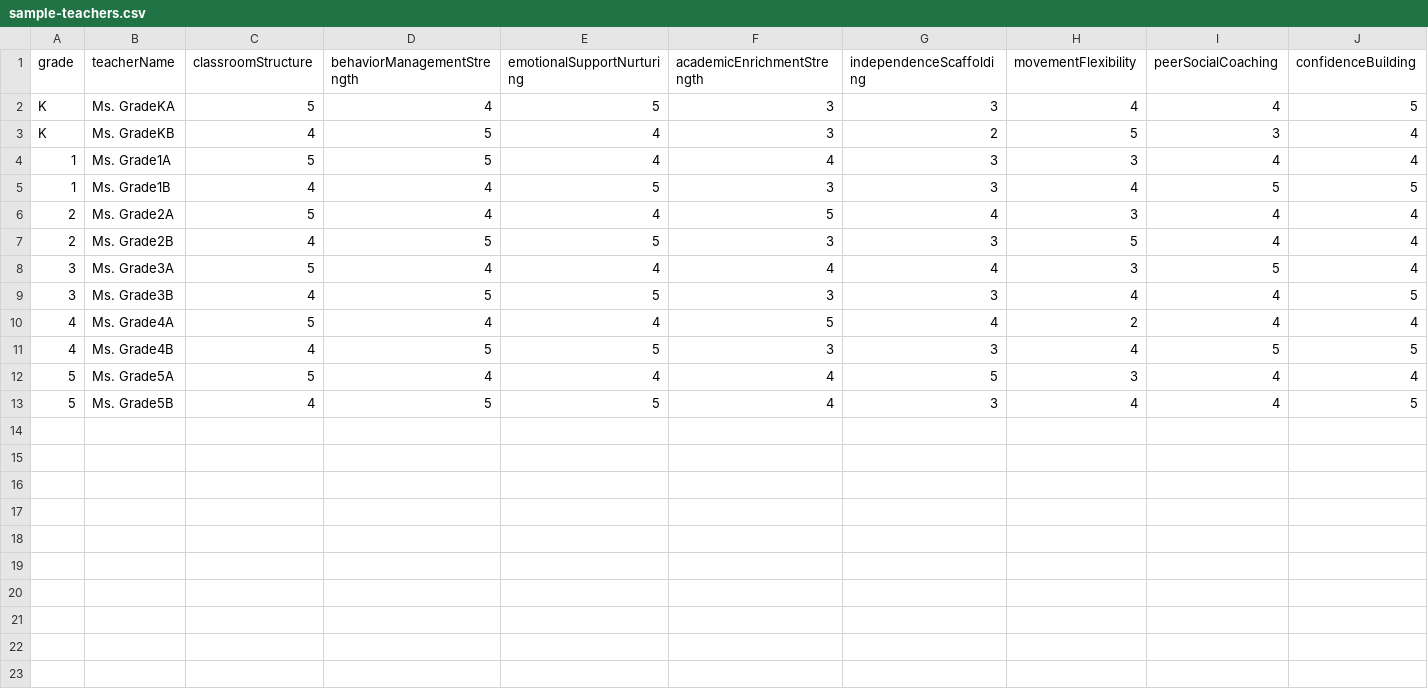
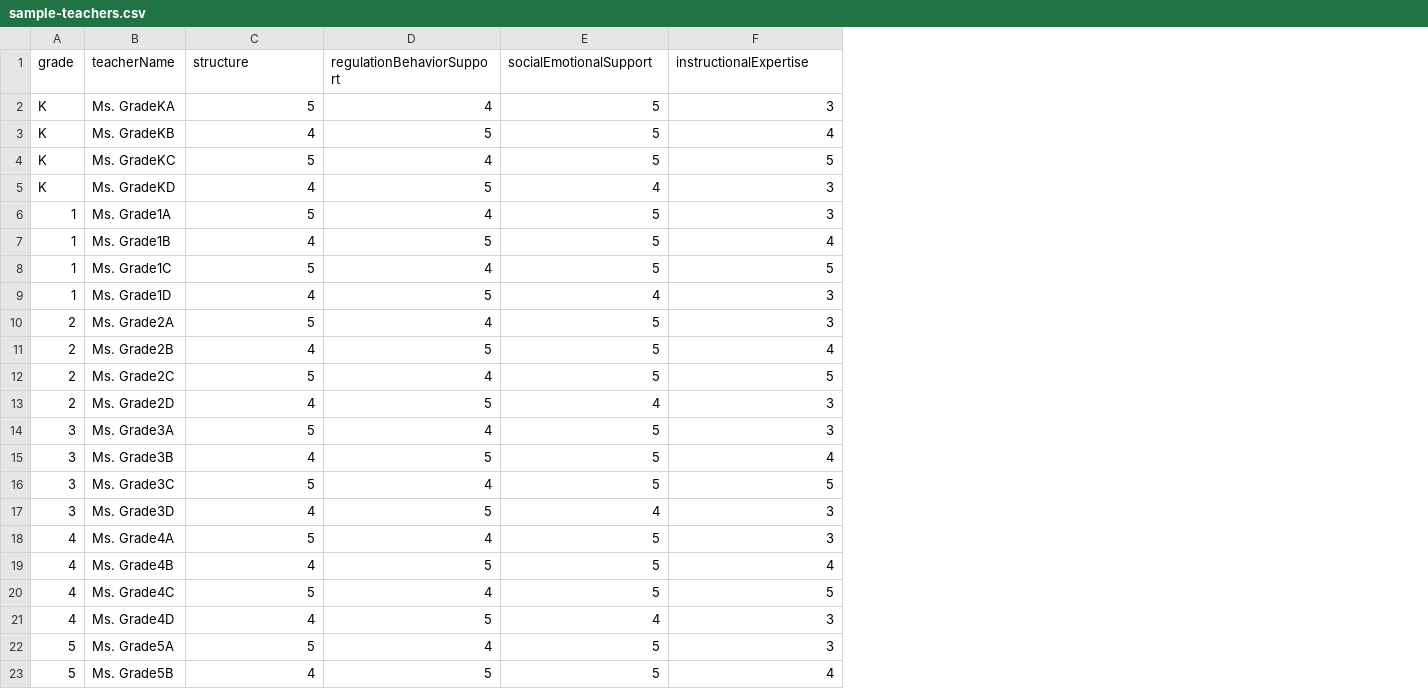
Before and after one commit to brisonharvey/elementary-classroom-list-engine, a CSV file: public/sample-teachers.csv, drawn as a sheet; only a part is shown; removed rows and columns are numbered as before the commit, all else as after; the diff covers the shown part only; the diff names each change by its address in the sheet, - before the commit and + after, or states it on an @@ line.

```diff
--- a/public/sample-teachers.csv
+++ b/public/sample-teachers.csv
-column G (independenceScaffolding), rows 2-13: 3 | 2 | 3 | 3 | 4 | 3 | 4 | 3 | 4 | 3 | 5 | 3
-column H (movementFlexibility), rows 2-13: 4 | 5 | 3 | 4 | 3 | 5 | 3 | 4 | 2 | 4 | 3 | 4
-column I (peerSocialCoaching), rows 2-13: 4 | 3 | 4 | 5 | 4 | 4 | 5 | 4 | 4 | 5 | 4 | 4
-column J (confidenceBuilding), rows 2-13: 5 | 4 | 4 | 5 | 4 | 4 | 4 | 5 | 4 | 5 | 4 | 5
-C1: classroomStructure
+C1: structure
-D1: behaviorManagementStrength
+D1: regulationBehaviorSupport
-E1: emotionalSupportNurturing
+E1: socialEmotionalSupport
-F1: academicEnrichmentStrength
+F1: instructionalExpertise
-E3 (socialEmotionalSupport): 4
+E3 (socialEmotionalSupport): 5
-F3 (instructionalExpertise): 3
+F3 (instructionalExpertise): 4
+row 4: K | Ms. GradeKC | 5 | 4 | 5 | 5
+row 5: K | Ms. GradeKD | 4 | 5 | 4 | 3
-D6 (regulationBehaviorSupport): 5
+D6 (regulationBehaviorSupport): 4
-E6 (socialEmotionalSupport): 4
+E6 (socialEmotionalSupport): 5
-F6 (instructionalExpertise): 4
+F6 (instructionalExpertise): 3
-D7 (regulationBehaviorSupport): 4
+D7 (regulationBehaviorSupport): 5
-F7 (instructionalExpertise): 3
+F7 (instructionalExpertise): 4
+row 8: 1 | Ms. Grade1C | 5 | 4 | 5 | 5
+row 9: 1 | Ms. Grade1D | 4 | 5 | 4 | 3
-E10 (socialEmotionalSupport): 4
+E10 (socialEmotionalSupport): 5
-F10 (instructionalExpertise): 5
+F10 (instructionalExpertise): 3
-F11 (instructionalExpertise): 3
+F11 (instructionalExpertise): 4
+row 12: 2 | Ms. Grade2C | 5 | 4 | 5 | 5
+row 13: 2 | Ms. Grade2D | 4 | 5 | 4 | 3
-E14 (socialEmotionalSupport): 4
+E14 (socialEmotionalSupport): 5
-F14 (instructionalExpertise): 4
+F14 (instructionalExpertise): 3
-F15 (instructionalExpertise): 3
+F15 (instructionalExpertise): 4
+row 16: 3 | Ms. Grade3C | 5 | 4 | 5 | 5
+row 17: 3 | Ms. Grade3D | 4 | 5 | 4 | 3
-E18 (socialEmotionalSupport): 4
+E18 (socialEmotionalSupport): 5
-F18 (instructionalExpertise): 5
+F18 (instructionalExpertise): 3
-F19 (instructionalExpertise): 3
+F19 (instructionalExpertise): 4
+row 20: 4 | Ms. Grade4C | 5 | 4 | 5 | 5
+row 21: 4 | Ms. Grade4D | 4 | 5 | 4 | 3
-E22 (socialEmotionalSupport): 4
+E22 (socialEmotionalSupport): 5
-F22 (instructionalExpertise): 4
+F22 (instructionalExpertise): 3
```
Also changed, not shown: 2 added rows elsewhere in this file, public/sample-students.csv, public/student-import-template.csv, 23 other files.
